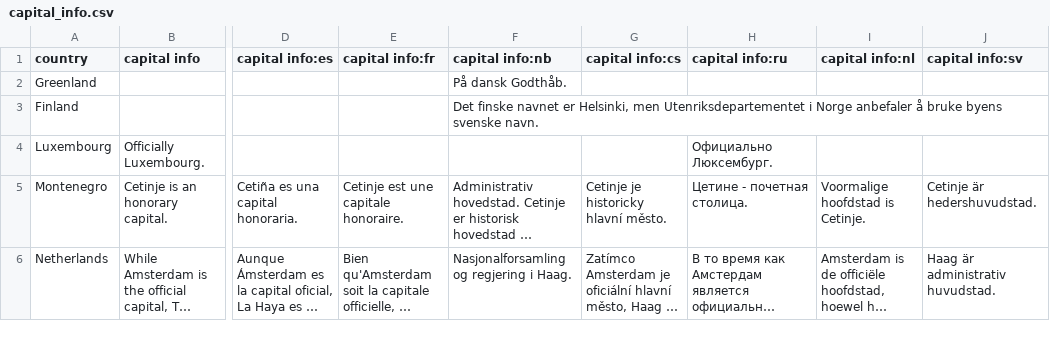
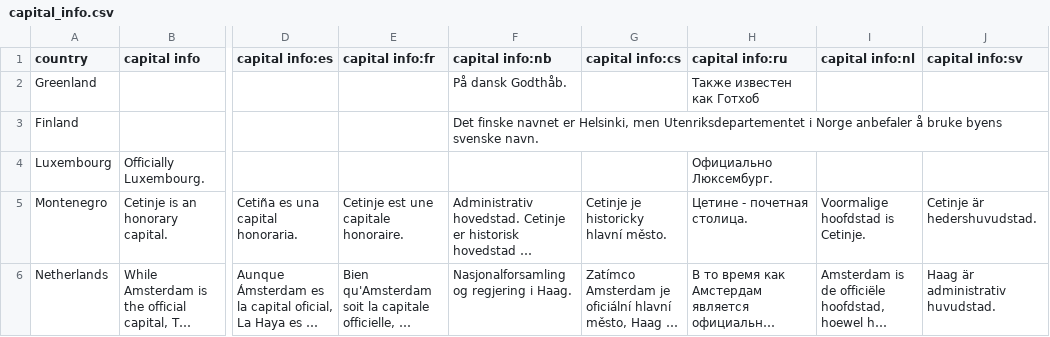
Before and after one commit to anki-geo/ultimate-geography, a CSV file: src/data/capital_info.csv, drawn as a sheet; only a part is shown, gaps mark what is left out; long unchanged cells end in …; the diff names each change by its address in the sheet, - before the commit and + after, or states it on an @@ line.

Commit message:
Update capital_info.csv

```diff
--- a/src/data/capital_info.csv
+++ b/src/data/capital_info.csv
-H2 (capital info:ru): (empty)
+H2 (capital info:ru): Также известен как Готхоб
```
